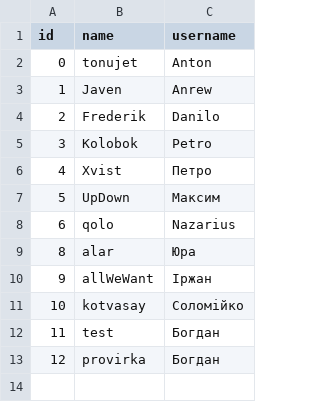
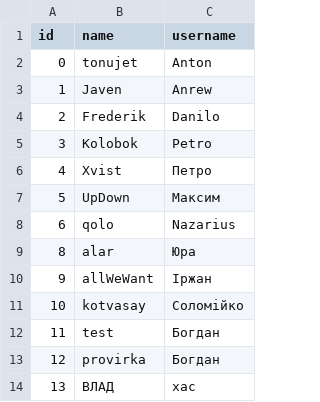
Before and after one commit to tonujet/nodejs-labs, a CSV file: Lab5/src/db/storage/user/user-storage.csv, drawn as a sheet.

```diff
--- a/Lab5/src/db/storage/user/user-storage.csv
+++ b/Lab5/src/db/storage/user/user-storage.csv
@@ -13 +13,2 @@ id,name,username
 12,"provirka","Богдан"
+13,"ВЛАД","xac"
```
Also changed, not shown: 28 other files.
